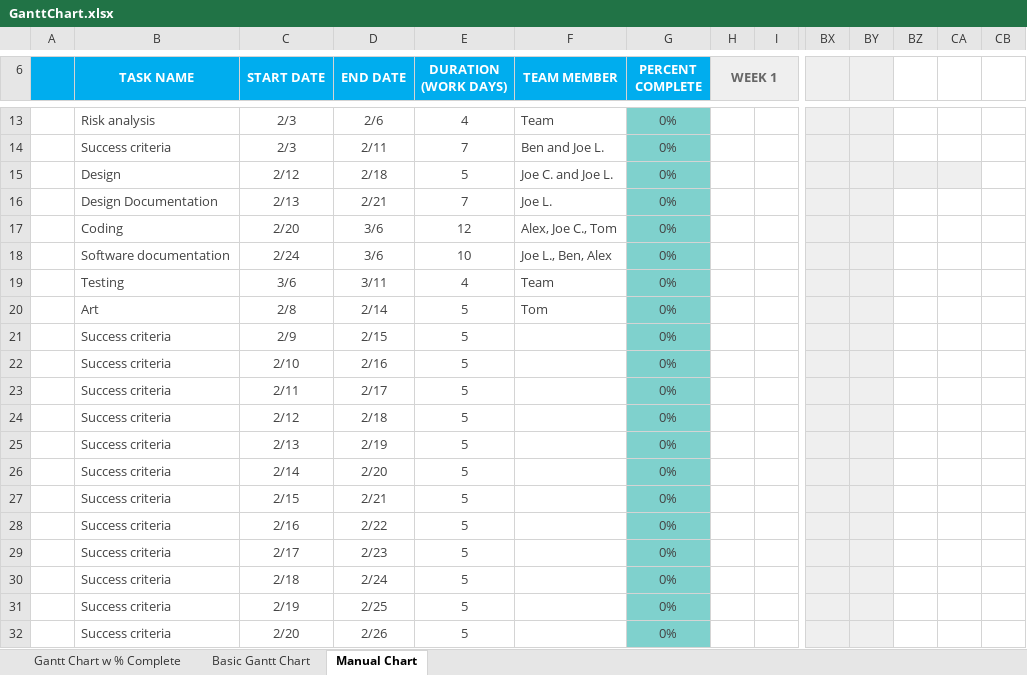
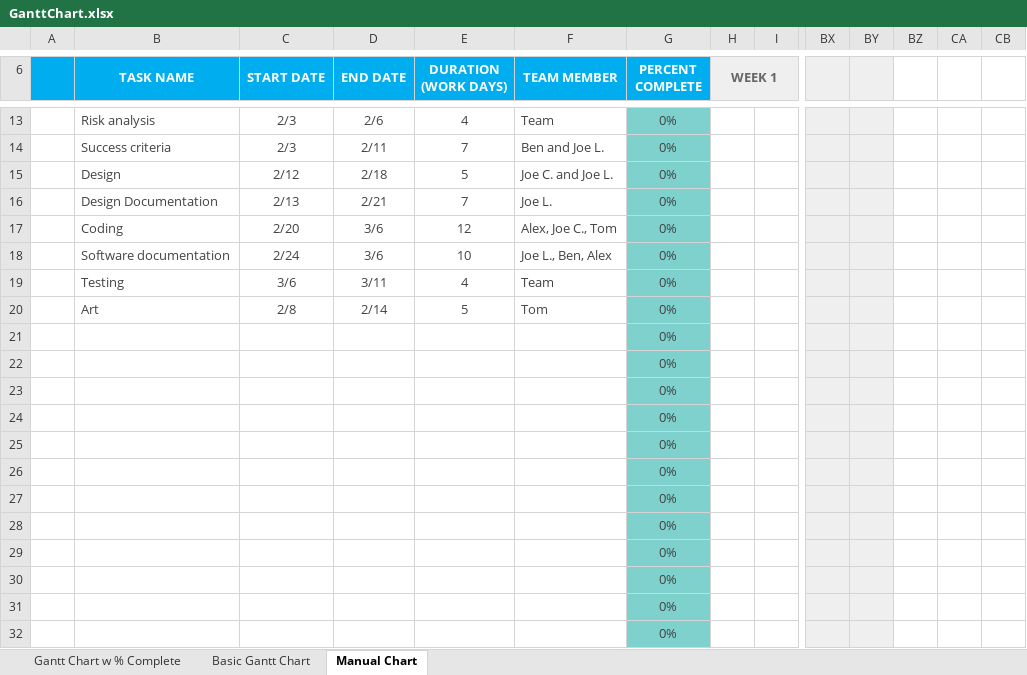
Before and after one commit to Benjono/SoftwareEng, an Excel workbook: GanttChart.xlsx, sheet Manual Chart, drawn as a sheet; only a part is shown, gaps mark what is left out; values as stored, in another font and other column widths than the file's, no borders; conditional formats not drawn; removed rows and columns are numbered as before the commit, all else as after; rows hold the shown columns only; the diff names each change by its address in the sheet, - before the commit and + after, or states it on an @@ line.

Commit message:
Updated GanttChart

```diff
--- a/GanttChart.xlsx (sheet Manual Chart)
+++ b/GanttChart.xlsx (sheet Manual Chart)
-BZ15:CA15 fill: #EFEFEF
+BZ15:CA15 fill: none
-row 21:  | Success criteria | 2/9 | 2/15 | 5 |  | 0%
-row 22:  | Success criteria | 2/10 | 2/16 | 5 |  | 0%
-row 23:  | Success criteria | 2/11 | 2/17 | 5 |  | 0%
-row 24:  | Success criteria | 2/12 | 2/18 | 5 |  | 0%
-row 25:  | Success criteria | 2/13 | 2/19 | 5 |  | 0%
-row 26:  | Success criteria | 2/14 | 2/20 | 5 |  | 0%
-row 27:  | Success criteria | 2/15 | 2/21 | 5 |  | 0%
-row 28:  | Success criteria | 2/16 | 2/22 | 5 |  | 0%
-row 29:  | Success criteria | 2/17 | 2/23 | 5 |  | 0%
-row 30:  | Success criteria | 2/18 | 2/24 | 5 |  | 0%
-row 31:  | Success criteria | 2/19 | 2/25 | 5 |  | 0%
-row 32:  | Success criteria | 2/20 | 2/26 | 5 |  | 0%
+row 21:  |  |  |  |  |  | 0%
+row 22:  |  |  |  |  |  | 0%
+row 23:  |  |  |  |  |  | 0%
+row 24:  |  |  |  |  |  | 0%
+row 25:  |  |  |  |  |  | 0%
+row 26:  |  |  |  |  |  | 0%
+row 27:  |  |  |  |  |  | 0%
+row 28:  |  |  |  |  |  | 0%
+row 29:  |  |  |  |  |  | 0%
+row 30:  |  |  |  |  |  | 0%
+row 31:  |  |  |  |  |  | 0%
+row 32:  |  |  |  |  |  | 0%
```
Also changed, not shown: 1 other file.
